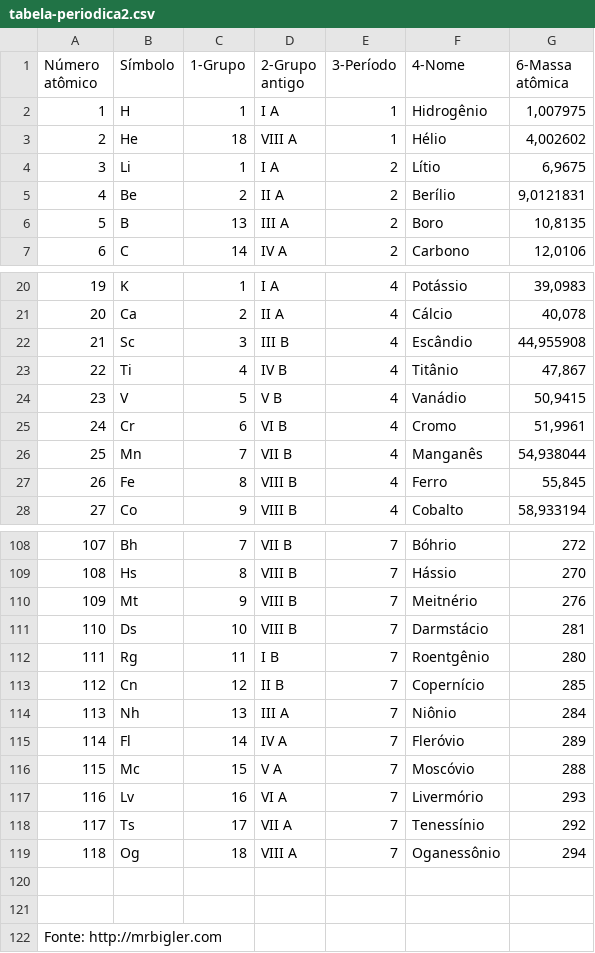
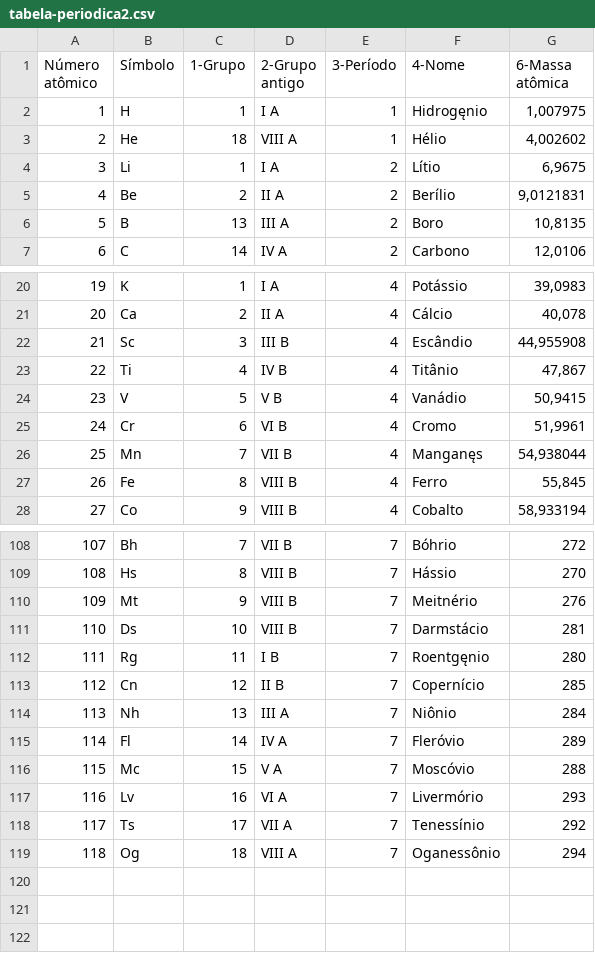
Before and after one commit to joaozz21/DATA_ANALISYS, a CSV file: tabela-periodica2.csv, drawn as a sheet; only a part is shown, gaps mark what is left out; the diff covers the shown part only; the diff names each change by its address in the sheet, - before the commit and + after, or states it on an @@ line.

```diff
--- a/tabela-periodica2.csv
+++ b/tabela-periodica2.csv
-F2 (4-Nome): Hidrogênio
+F2 (4-Nome): Hidrogęnio
-F26 (4-Nome): Manganês
+F26 (4-Nome): Manganęs
-F112 (4-Nome): Roentgênio
+F112 (4-Nome): Roentgęnio
-row 120: (empty)
-row 121: (empty)
-row 122: Fonte: http://mrbigler.com
```
Also changed, not shown: 10 edited cells elsewhere in this file.
